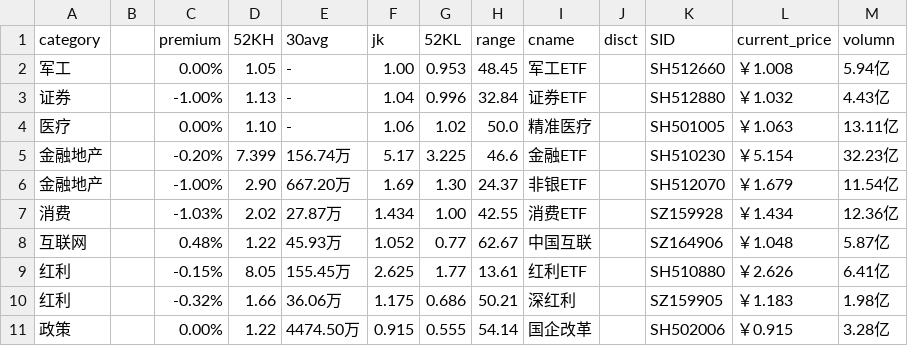
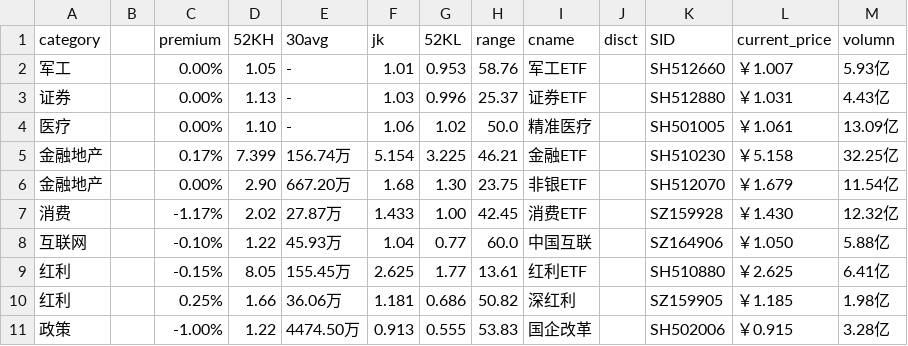
Before and after one commit to btc520/store, a CSV file: stock_data/topic_data.csv, drawn as a sheet.

```diff
--- a/stock_data/topic_data.csv
+++ b/stock_data/topic_data.csv
@@ -1,11 +1,11 @@
 category,,premium,52KH,30avg,jk,52KL,range,cname,disct,SID,current_price,volumn
-军工,,0.00%,1.05,-,1.00,0.953,48.45,军工ETF,,SH512660,￥1.008,5.94亿
-证券,,-1.00%,1.13,-,1.04,0.996,32.84,证券ETF,,SH512880,￥1.032,4.43亿
-医疗,,0.00%,1.10,-,1.06,1.02,50.0,精准医疗,,SH501005,￥1.063,13.11亿
-金融地产,,-0.20%,7.399,156.74万,5.17,3.225,46.6,金融ETF,,SH510230,￥5.154,32.23亿
-金融地产,,-1.00%,2.90,667.20万,1.69,1.30,24.37,非银ETF,,SH512070,￥1.679,11.54亿
-消费,,-1.03%,2.02,27.87万,1.434,1.00,42.55,消费ETF,,SZ159928,￥1.434,12.36亿
-互联网,,0.48%,1.22,45.93万,1.052,0.77,62.67,中国互联,,SZ164906,￥1.048,5.87亿
-红利,,-0.15%,8.05,155.45万,2.625,1.77,13.61,红利ETF,,SH510880,￥2.626,6.41亿
-红利,,-0.32%,1.66,36.06万,1.175,0.686,50.21,深红利,,SZ159905,￥1.183,1.98亿
-政策,,0.00%,1.22,4474.50万,0.915,0.555,54.14,国企改革,,SH502006,￥0.915,3.28亿
+军工,,0.00%,1.05,-,1.01,0.953,58.76,军工ETF,,SH512660,￥1.007,5.93亿
+证券,,0.00%,1.13,-,1.03,0.996,25.37,证券ETF,,SH512880,￥1.031,4.43亿
+医疗,,0.00%,1.10,-,1.06,1.02,50.0,精准医疗,,SH501005,￥1.061,13.09亿
+金融地产,,0.17%,7.399,156.74万,5.154,3.225,46.21,金融ETF,,SH510230,￥5.158,32.25亿
+金融地产,,0.00%,2.90,667.20万,1.68,1.30,23.75,非银ETF,,SH512070,￥1.679,11.54亿
+消费,,-1.17%,2.02,27.87万,1.433,1.00,42.45,消费ETF,,SZ159928,￥1.430,12.32亿
+互联网,,-0.10%,1.22,45.93万,1.04,0.77,60.0,中国互联,,SZ164906,￥1.050,5.88亿
+红利,,-0.15%,8.05,155.45万,2.625,1.77,13.61,红利ETF,,SH510880,￥2.625,6.41亿
+红利,,0.25%,1.66,36.06万,1.181,0.686,50.82,深红利,,SZ159905,￥1.185,1.98亿
+政策,,-1.00%,1.22,4474.50万,0.913,0.555,53.83,国企改革,,SH502006,￥0.915,3.28亿
```
Also changed, not shown: stock_data/ETF_data.csv, stock_data/funda.csv, 11 other files.
